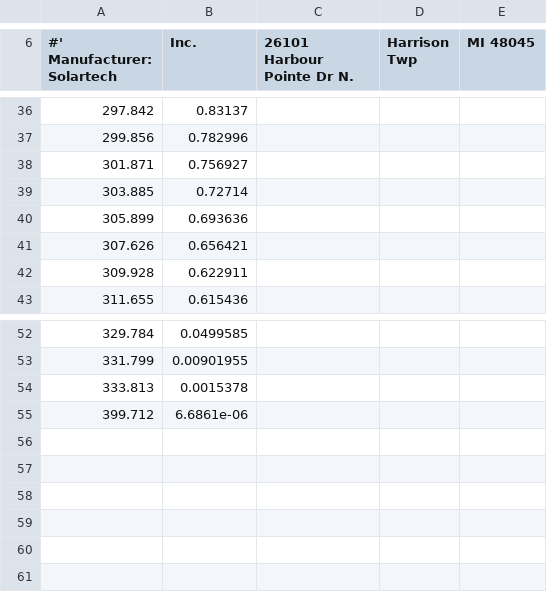
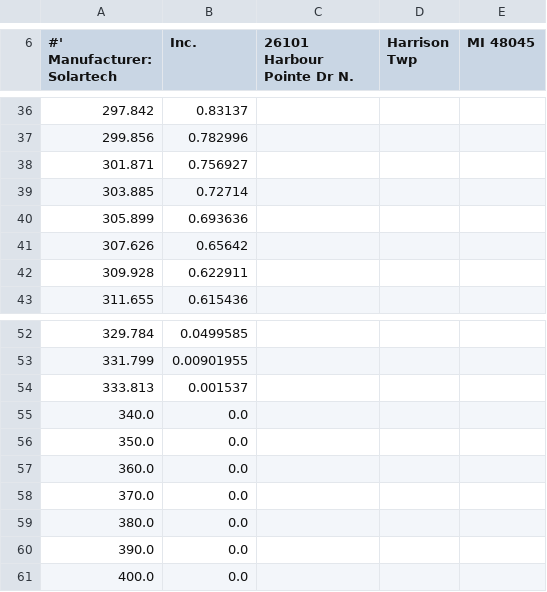
Before and after one commit to aphalo/photobiologySensors, a CSV file: raw.data/Solarmeter-SM60.csv, drawn as a sheet; only a part is shown, gaps mark what is left out; removed rows and columns are numbered as before the commit, all else as after; the diff names each change by its address in the sheet, - before the commit and + after, or states it on an @@ line.

```diff
--- a/raw.data/Solarmeter-SM60.csv
+++ b/raw.data/Solarmeter-SM60.csv
-B41 (Inc.): 0.656421
+B41 (Inc.): 0.65642
-B54 (Inc.): 0.0015378
+B54 (Inc.): 0.001537
-row 55: 399.712 | 6.6861e-06
+row 55: 340.0 | 0.0
+row 56: 350.0 | 0.0
+row 57: 360.0 | 0.0
+row 58: 370.0 | 0.0
+row 59: 380.0 | 0.0
+row 60: 390.0 | 0.0
+row 61: 400.0 | 0.0
```
Also changed, not shown: raw.data/LI-COR-LI-190-PAR-quantum.csv, raw.data/TOCON-E2-erythemal.csv, 27 other files.
